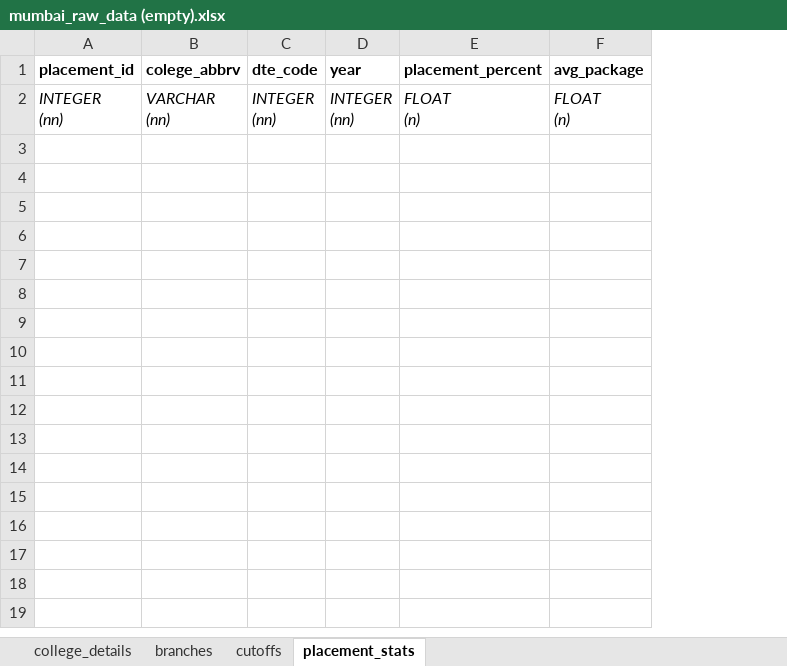
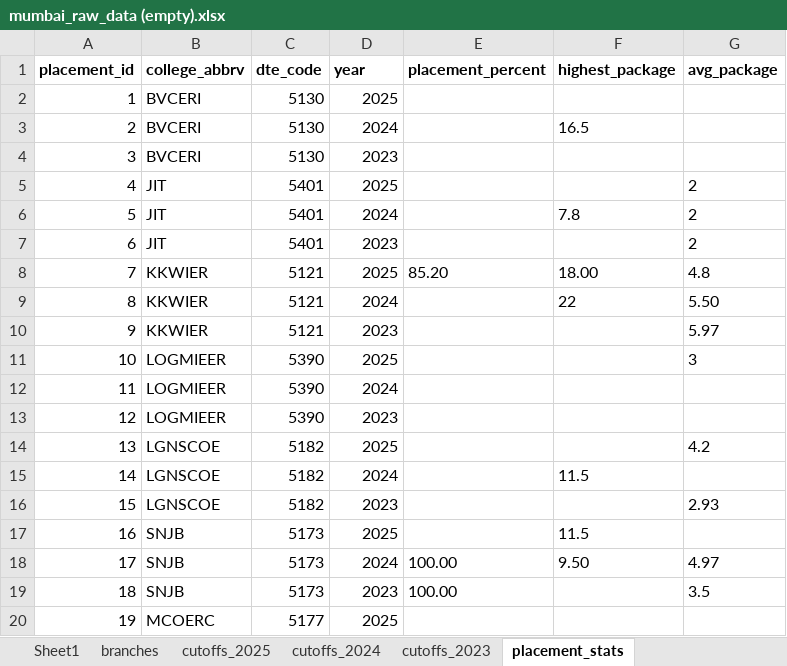
Before and after one commit to grishma-chitte/DSE-Compass, an Excel workbook: data/raw_data/mumbai_raw_data (empty).xlsx, sheet placement_stats, drawn as a sheet; only a part is shown; values as stored, in another font and other column widths than the file's, no borders; removed rows and columns are numbered as before the commit, all else as after; ↵ is a line break in a cell; the diff covers the shown part only; the diff names each change by its address in the sheet, - before the commit and + after, or states it on an @@ line.

Commit message:
1. Added highest package data for nashik, 2. Created (modified some) cleaning and loading scripts to support cutoff data, 3. Updated README with latest instruction

```diff
--- a/data/raw_data/mumbai_raw_data (empty).xlsx (sheet placement_stats)
+++ b/data/raw_data/mumbai_raw_data (empty).xlsx (sheet placement_stats)
-sheet tab: cutoffs
+sheet tab: cutoffs_2025
+sheet tab: Sheet1
+sheet tab: cutoffs_2024
+sheet tab: cutoffs_2023
-column B (colege_abbrv), empty
+column B (college_abbrv), empty
+column F (highest_package), empty
-row 2: INTEGER ↵ (nn) | VARCHAR ↵ (nn) | INTEGER ↵ (nn) | INTEGER ↵ (nn) | FLOAT ↵ (n) | FLOAT ↵ (n)
+row 2: 1 | BVCERI | 5130 | 2025
+row 3: 2 | BVCERI | 5130 | 2024 |  | 16.5
+row 4: 3 | BVCERI | 5130 | 2023
+row 5: 4 | JIT | 5401 | 2025 |  |  | 2
+row 6: 5 | JIT | 5401 | 2024 |  | 7.8 | 2
+row 7: 6 | JIT | 5401 | 2023 |  |  | 2
+row 8: 7 | KKWIER | 5121 | 2025 | 85.20 | 18.00 | 4.8
+row 9: 8 | KKWIER | 5121 | 2024 |  | 22 | 5.50
+row 10: 9 | KKWIER | 5121 | 2023 |  |  | 5.97
+row 11: 10 | LOGMIEER | 5390 | 2025 |  |  | 3
+row 12: 11 | LOGMIEER | 5390 | 2024
+row 13: 12 | LOGMIEER | 5390 | 2023
+row 14: 13 | LGNSCOE | 5182 | 2025 |  |  | 4.2
+row 15: 14 | LGNSCOE | 5182 | 2024 |  | 11.5
+row 16: 15 | LGNSCOE | 5182 | 2023 |  |  | 2.93
+row 17: 16 | SNJB | 5173 | 2025 |  | 11.5
+row 18: 17 | SNJB | 5173 | 2024 | 100.00 | 9.50 | 4.97
+row 19: 18 | SNJB | 5173 | 2023 | 100.00 |  | 3.5
+row 20: 19 | MCOERC | 5177 | 2025
```
Also changed, not shown: 38 added rows elsewhere in this sheet, sheet cutoffs_2025, sheet branches, sheet college_details, data/cleaned_data/nashik_cleaned_data.xlsx, data/raw_data/nashik_raw_data.xlsx, 9 other files.
